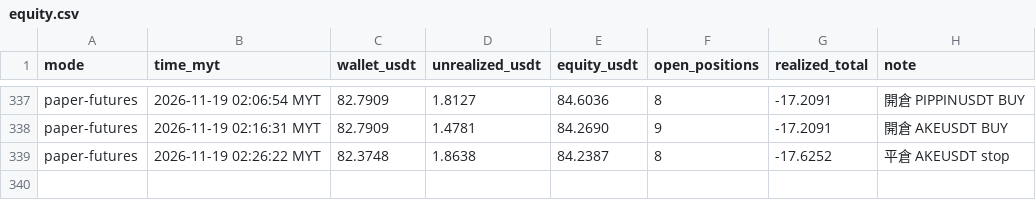
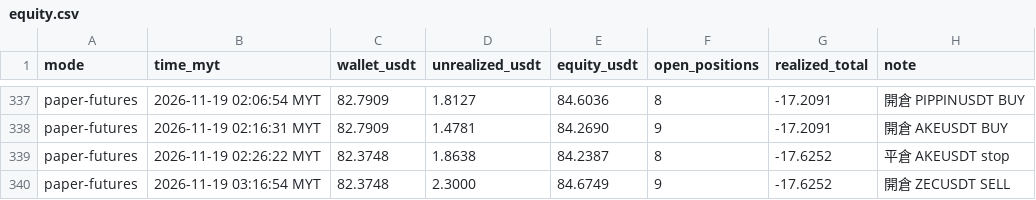
Before and after one commit to allenzeng060-lgtm/trade-dashboard, a CSV file: data/ledgers/trading-journal/futures_hf15m/equity.csv, drawn as a sheet; only a part is shown, gaps mark what is left out; the diff names each change by its address in the sheet, - before the commit and + after, or states it on an @@ line.

```diff
--- a/data/ledgers/trading-journal/futures_hf15m/equity.csv
+++ b/data/ledgers/trading-journal/futures_hf15m/equity.csv
+row 340: paper-futures | 2026-11-19 03:16:54 MYT | 82.3748 | 2.3000 | 84.6749 | 9 | -17.6252 | 開倉 ZECUSDT SELL
```
Also changed, not shown: 18 other files.
